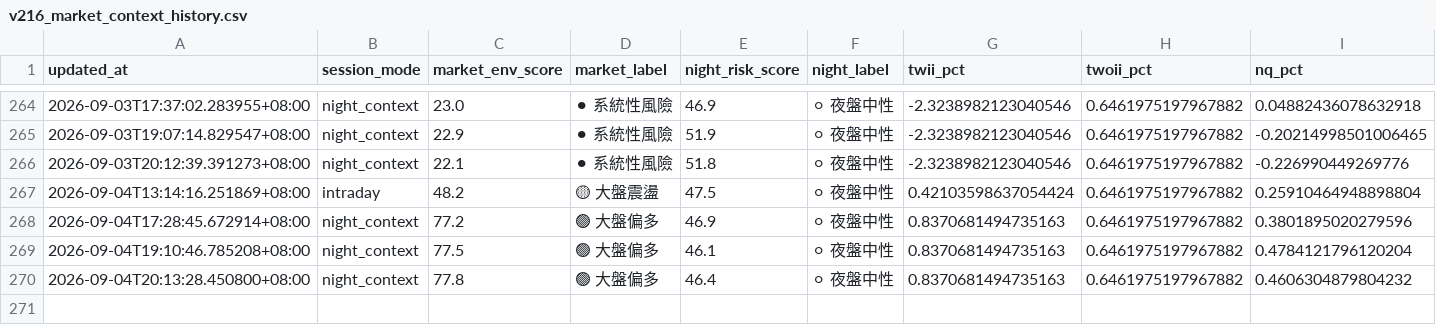
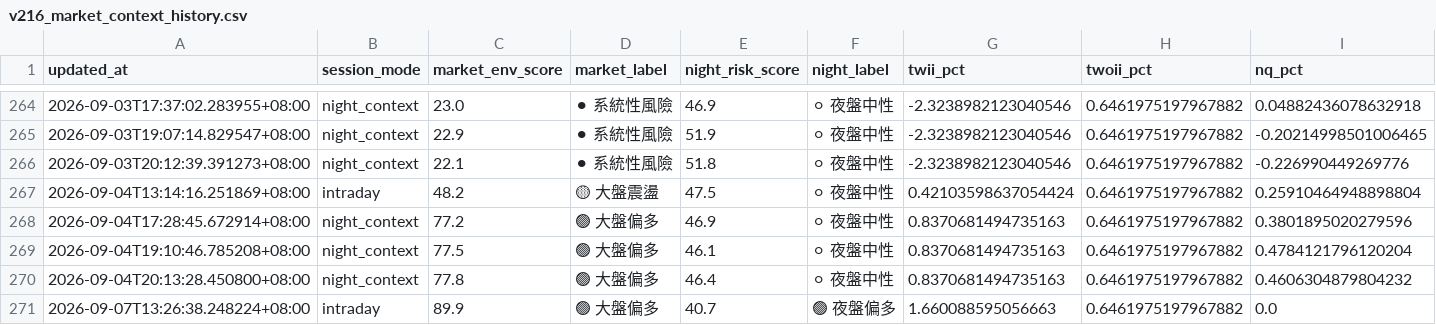
Before and after one commit to eric4xxme-byte/TW_Stock_AI_Scanner_v2_1_cached, a CSV file: data/v216_market_context_history.csv, drawn as a sheet; only a part is shown, gaps mark what is left out; rows hold the shown columns only; the diff names each change by its address in the sheet, - before the commit and + after, or states it on an @@ line.

```diff
--- a/data/v216_market_context_history.csv
+++ b/data/v216_market_context_history.csv
+row 271: 2026-09-07T13:26:38.248224+08:00 | intraday | 89.9 | 🟢 大盤偏多 | 40.7 | 🟢 夜盤偏多 | 1.660088595056663 | 0.6461975197967882 | 0.0
```
Also changed, not shown: 9 other files.
